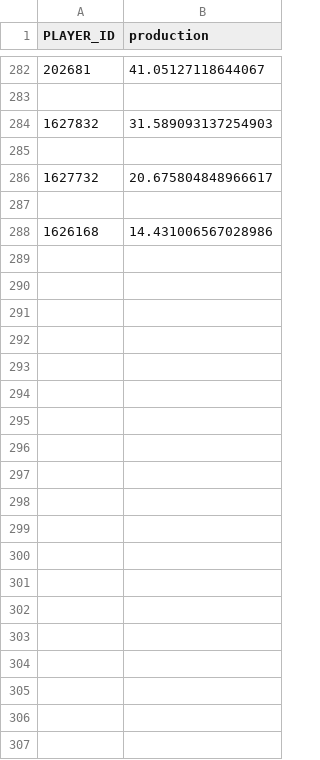
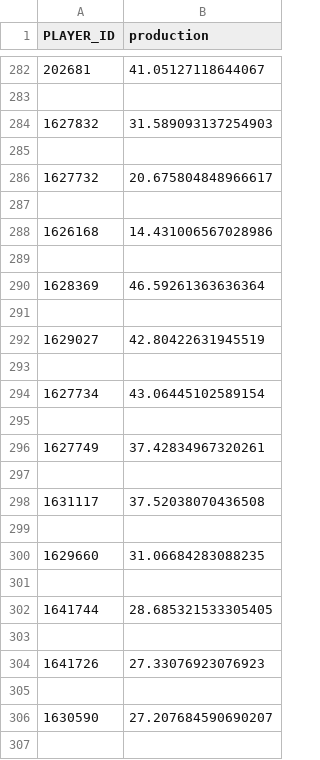
Before and after one commit to FantasyBasketballWatchlist/fantasybasketballwatchlist, a CSV file: data/preseason/prior_2026-27.csv, drawn as a sheet; only a part is shown, gaps mark what is left out; the diff covers the shown part only.

```diff
--- a/data/preseason/prior_2026-27.csv
+++ b/data/preseason/prior_2026-27.csv
@@ -288 +288,20 @@ PLAYER_ID,production
 1626168,14.431006567028986
+
+1628369,46.59261363636364
+
+1629027,42.80422631945519
+
+1627734,43.06445102589154
+
+1627749,37.42834967320261
+
+1631117,37.52038070436508
+
+1629660,31.06684283088235
+
+1641744,28.685321533305405
+
+1641726,27.33076923076923
+
+1630590,27.207684590690207
+
```
Also changed, not shown: 33 added rows elsewhere in this file, 1 other file.
